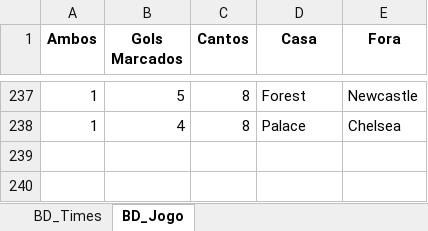
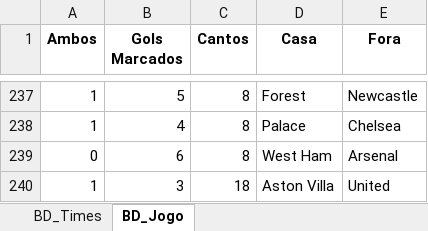
Before and after one commit to marcoscerqueira2603/pagina_apostas, an Excel workbook: ingles.xlsx, sheet BD_Jogo, drawn as a sheet; only a part is shown, gaps mark what is left out; values as stored, in another font and other column widths than the file's, no borders; the diff names each change by its address in the sheet, - before the commit and + after, or states it on an @@ line.

```diff
--- a/ingles.xlsx (sheet BD_Jogo)
+++ b/ingles.xlsx (sheet BD_Jogo)
+row 239: 0 | 6 | 8 | West Ham | Arsenal
+row 240: 1 | 3 | 18 | Aston Villa | United
```
Also changed, not shown: sheet BD_Times, Mexico.xlsx, bundesliga.xlsx, 8 other files.
